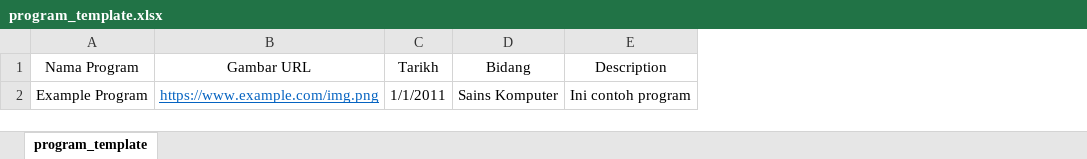
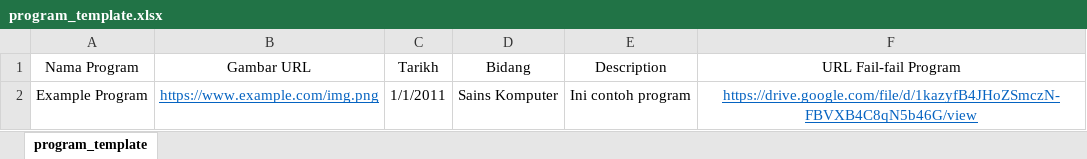
Before and after one commit to hiaweiqi0906/qine_fyp, an Excel workbook: files/program_template.xlsx, sheet program_template, drawn as a sheet; values as stored, in another font and other column widths than the file's, no borders; table styles not drawn; the diff names each change by its address in the sheet, - before the commit and + after, or states it on an @@ line.

```diff
--- a/files/program_template.xlsx (sheet program_template)
+++ b/files/program_template.xlsx (sheet program_template)
+column F (URL Fail-fail Program), row 2: https://drive.google.com/file/d/1kazyfB4JHoZSmczN-FBVXB4C8qN5b46G/view
```
Also changed, not shown: 20 other files.
